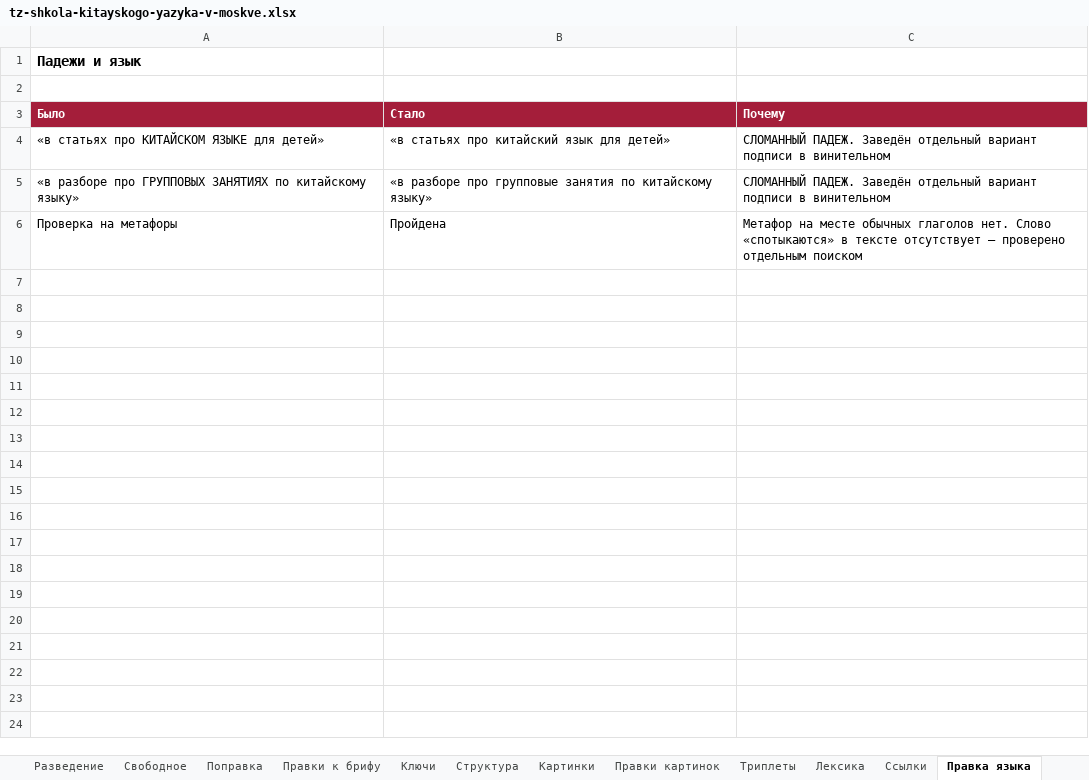
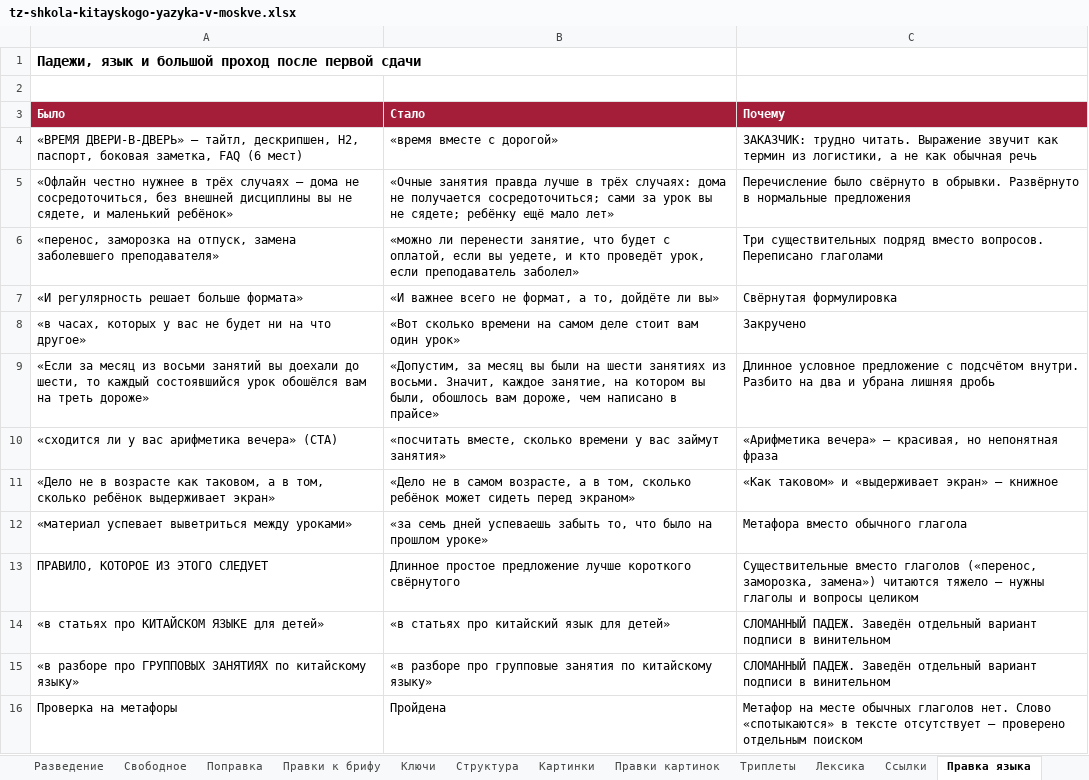
Before and after one commit to juliakitaiskaya-cmd/Kitai-Shool, an Excel workbook: content/tz-shkola-kitayskogo-yazyka-v-moskve.xlsx, sheet Правка языка, drawn as a sheet; values as stored, in another font and other column widths than the file's, no borders; the diff names each change by its address in the sheet, - before the commit and + after, or states it on an @@ line.

```diff
--- a/content/tz-shkola-kitayskogo-yazyka-v-moskve.xlsx (sheet Правка языка)
+++ b/content/tz-shkola-kitayskogo-yazyka-v-moskve.xlsx (sheet Правка языка)
-A1 (Было): Падежи и язык
+A1 (Было): Падежи, язык и большой проход после первой сдачи
+row 4: «ВРЕМЯ ДВЕРИ-В-ДВЕРЬ» — тайтл, дескрипшен, H2, паспорт, боковая заметка, FAQ (6 мест) | «время вместе с дорогой» | ЗАКАЗЧИК: трудно читать. Выражение звучит как термин из логистики, а не как обычная речь
+row 5: «Офлайн честно нужнее в трёх случаях — дома не сосредоточиться, без внешней дисциплины вы не сядете, и маленький ребёнок» | «Очные занятия правда лучше в трёх случаях: дома не получается сосредоточиться; сами за урок вы не сядете; ребёнку ещё мало лет» | Перечисление было свёрнуто в обрывки. Развёрнуто в нормальные предложения
+row 6: «перенос, заморозка на отпуск, замена заболевшего преподавателя» | «можно ли перенести занятие, что будет с оплатой, если вы уедете, и кто проведёт урок, если преподаватель заболел» | Три существительных подряд вместо вопросов. Переписано глаголами
+row 7: «И регулярность решает больше формата» | «И важнее всего не формат, а то, дойдёте ли вы» | Свёрнутая формулировка
+row 8: «в часах, которых у вас не будет ни на что другое» | «Вот сколько времени на самом деле стоит вам один урок» | Закручено
+row 9: «Если за месяц из восьми занятий вы доехали до шести, то каждый состоявшийся урок обошёлся вам на треть дороже» | «Допустим, за месяц вы были на шести занятиях из восьми. Значит, каждое занятие, на котором вы были, обошлось вам дороже, чем написано в прайсе» | Длинное условное предложение с подсчётом внутри. Разбито на два и убрана лишняя дробь
+row 10: «сходится ли у вас арифметика вечера» (CTA) | «посчитать вместе, сколько времени у вас займут занятия» | «Арифметика вечера» — красивая, но непонятная фраза
+row 11: «Дело не в возрасте как таковом, а в том, сколько ребёнок выдерживает экран» | «Дело не в самом возрасте, а в том, сколько ребёнок может сидеть перед экраном» | «Как таковом» и «выдерживает экран» — книжное
+row 12: «материал успевает выветриться между уроками» | «за семь дней успеваешь забыть то, что было на прошлом уроке» | Метафора вместо обычного глагола
+row 13: ПРАВИЛО, КОТОРОЕ ИЗ ЭТОГО СЛЕДУЕТ | Длинное простое предложение лучше короткого свёрнутого | Существительные вместо глаголов («перенос, заморозка, замена») читаются тяжело — нужны глаголы и вопросы целиком
```
Also changed, not shown: sheet Триплеты, sheet Паспорт, sheet Структура, sheet Проверки, sheet Правки к брифу, sheet Свободное, 2 more sheets, 3 other files.
